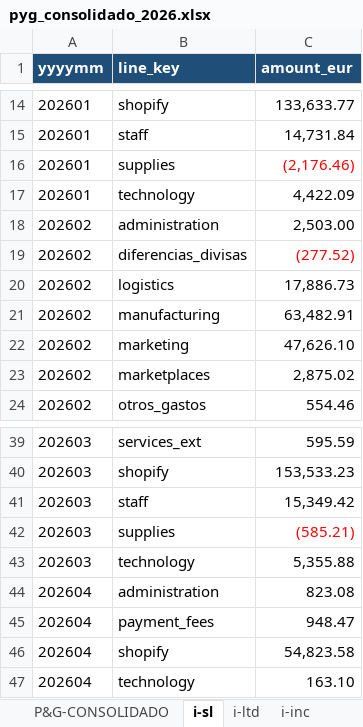
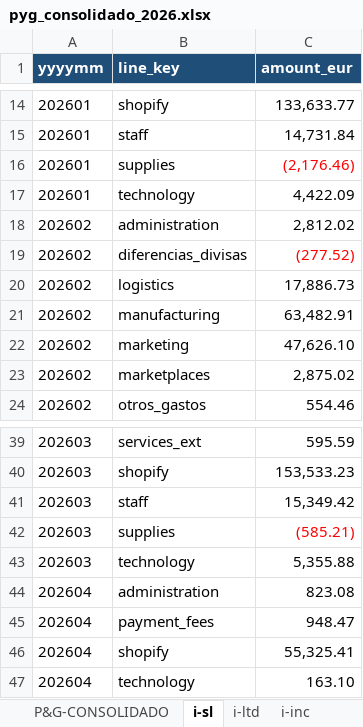
Before and after one commit to devartesta/lector_facturas, an Excel workbook: output/spreadsheet/pyg_consolidado_2026.xlsx, sheet i-sl, drawn as a sheet; only a part is shown, gaps mark what is left out; values as stored, in another font and other column widths than the file's, no borders; the diff names each change by its address in the sheet, - before the commit and + after, or states it on an @@ line.

```diff
--- a/output/spreadsheet/pyg_consolidado_2026.xlsx (sheet i-sl)
+++ b/output/spreadsheet/pyg_consolidado_2026.xlsx (sheet i-sl)
-C18 (amount_eur): 2,503.00
+C18 (amount_eur): 2,812.02
-C46 (amount_eur): 54,823.58
+C46 (amount_eur): 55,325.41
```
Also changed, not shown: sheet P&G-CONSOLIDADO, output/spreadsheet/pyg_inc_2026.xlsx, output/spreadsheet/pyg_ltd_2026.xlsx, 5 other files.
